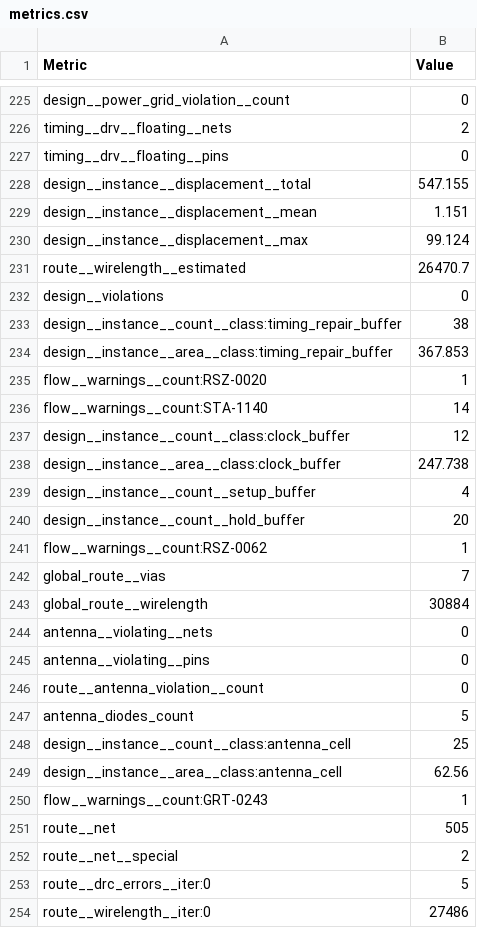
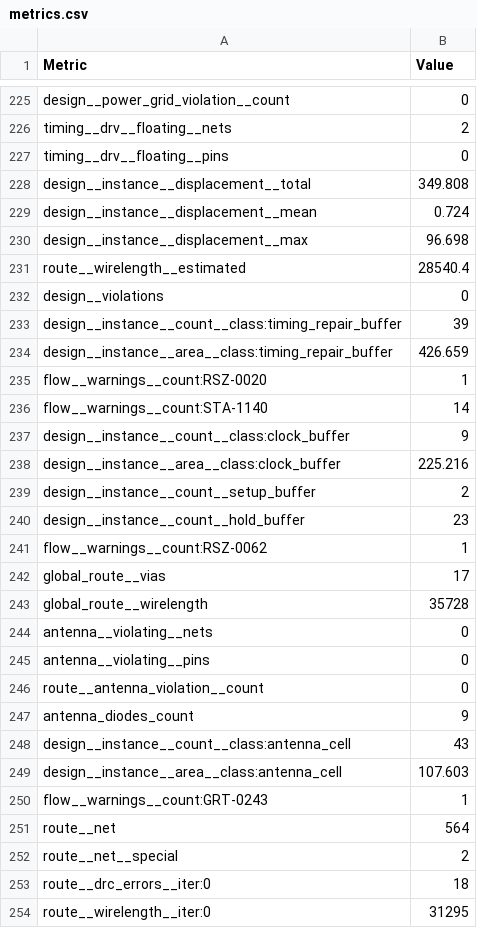
Before and after one commit to TinyTapeout/tinytapeout-sky-26d, a CSV file: projects/tt_um_sr_ga1_srb2149/stats/metrics.csv, drawn as a sheet; only a part is shown, gaps mark what is left out; the diff covers the shown part only.

Commit message:
feat: update project tt_um_sr_ga1_srb2149 from SRB2149/SR-GA1-ttsky
Commit: 2380a84740dc30ab01075f908a59a7f18d9b4b7a
Workflow: https://github.com/SRB2149/SR-GA1-ttsky/actions/runs/37055370913

```diff
--- a/projects/tt_um_sr_ga1_srb2149/stats/metrics.csv
+++ b/projects/tt_um_sr_ga1_srb2149/stats/metrics.csv
@@ -227,18 +227,18 @@ timing__drv__floating__nets,2
 timing__drv__floating__pins,0
-design__instance__displacement__total,547.155
-design__instance__displacement__mean,1.151
-design__instance__displacement__max,99.124
-route__wirelength__estimated,26470.7
+design__instance__displacement__total,349.808
+design__instance__displacement__mean,0.724
+design__instance__displacement__max,96.698
+route__wirelength__estimated,28540.4
 design__violations,0
-design__instance__count__class:timing_repair_buffer,38
-design__instance__area__class:timing_repair_buffer,367.853
+design__instance__count__class:timing_repair_buffer,39
+design__instance__area__class:timing_repair_buffer,426.659
 flow__warnings__count:RSZ-0020,1
 flow__warnings__count:STA-1140,14
-design__instance__count__class:clock_buffer,12
-design__instance__area__class:clock_buffer,247.738
-design__instance__count__setup_buffer,4
-design__instance__count__hold_buffer,20
+design__instance__count__class:clock_buffer,9
+design__instance__area__class:clock_buffer,225.216
+design__instance__count__setup_buffer,2
+design__instance__count__hold_buffer,23
 flow__warnings__count:RSZ-0062,1
-global_route__vias,7
-global_route__wirelength,30884
+global_route__vias,17
+global_route__wirelength,35728
 antenna__violating__nets,0
@@ -246,9 +246,9 @@ antenna__violating__pins,0
 route__antenna_violation__count,0
-antenna_diodes_count,5
-design__instance__count__class:antenna_cell,25
-design__instance__area__class:antenna_cell,62.56
+antenna_diodes_count,9
+design__instance__count__class:antenna_cell,43
+design__instance__area__class:antenna_cell,107.603
 flow__warnings__count:GRT-0243,1
-route__net,505
+route__net,564
 route__net__special,2
-route__drc_errors__iter:0,5
-route__wirelength__iter:0,27486
+route__drc_errors__iter:0,18
+route__wirelength__iter:0,31295
```
Also changed, not shown: 2 removed rows and 136 edited cells elsewhere in this file, 7 other files.
